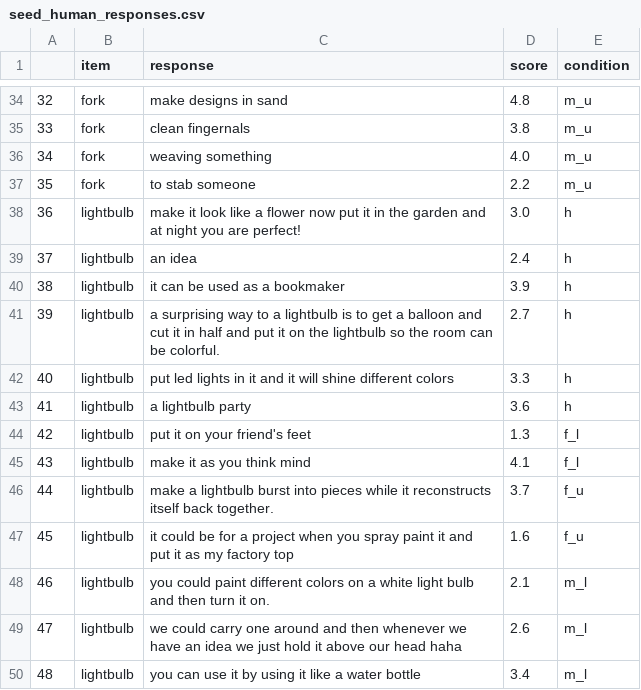
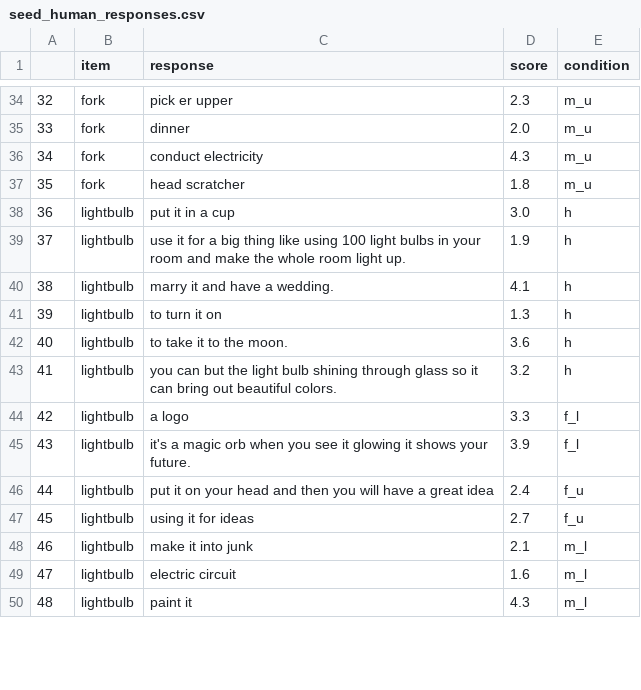
Before and after one commit to josh-ashkinaze/net_create, a CSV file: data/seed_human_responses.csv, drawn as a sheet; only a part is shown, gaps mark what is left out; the diff covers the shown part only.

```diff
--- a/data/seed_human_responses.csv
+++ b/data/seed_human_responses.csv
@@ -34,17 +34,17 @@
-32,fork,make designs in sand,4.8,m_u
-33,fork,clean fingernals,3.8,m_u
-34,fork,weaving something,4.0,m_u
-35,fork,to stab someone,2.2,m_u
-36,lightbulb,make it look like a flower now put it in the garden and at night you are perfect!,3.0,h
-37,lightbulb,an idea,2.4,h
-38,lightbulb,it can be used as a bookmaker,3.9,h
-39,lightbulb,a surprising way to a lightbulb is to get a balloon and cut it in half and put it on the lightbulb so the room can be colorful.,2.7,h
-40,lightbulb,put led lights in it and it will shine different colors,3.3,h
-41,lightbulb,a lightbulb party,3.6,h
-42,lightbulb,put it on your friend's feet,1.3,f_l
-43,lightbulb,make it as you think mind,4.1,f_l
-44,lightbulb,make a lightbulb burst into pieces while it reconstructs itself back together.,3.7,f_u
-45,lightbulb,it could be for a project when you spray paint it and put it as my factory top,1.6,f_u
-46,lightbulb,you could paint different colors on a white light bulb and then turn it on.,2.1,m_l
-47,lightbulb,we could carry one around and then whenever we have an idea we just hold it above our head haha,2.6,m_l
-48,lightbulb,you can use it by using it like a water bottle,3.4,m_l
+32,fork,pick er upper,2.3,m_u
+33,fork,dinner,2.0,m_u
+34,fork,conduct electricity,4.3,m_u
+35,fork,head scratcher,1.8,m_u
+36,lightbulb,put it in a cup,3.0,h
+37,lightbulb,use it for a big thing like using 100 light bulbs in your room and make the whole room light up.,1.9,h
+38,lightbulb,marry it and have a wedding.,4.1,h
+39,lightbulb,to turn it on,1.3,h
+40,lightbulb,to take it to the moon.,3.6,h
+41,lightbulb,you can but the light bulb shining through glass so it can bring out beautiful colors. ,3.2,h
+42,lightbulb,a logo,3.3,f_l
+43,lightbulb,it's a magic orb when you see it glowing it shows your future.,3.9,f_l
+44,lightbulb,put it on your head and then you will have a great idea,2.4,f_u
+45,lightbulb,using it for ideas,2.7,f_u
+46,lightbulb,make it into junk,2.1,m_l
+47,lightbulb,electric circuit,1.6,m_l
+48,lightbulb,paint it,4.3,m_l
```
Also changed, not shown: 145 edited cells elsewhere in this file.
